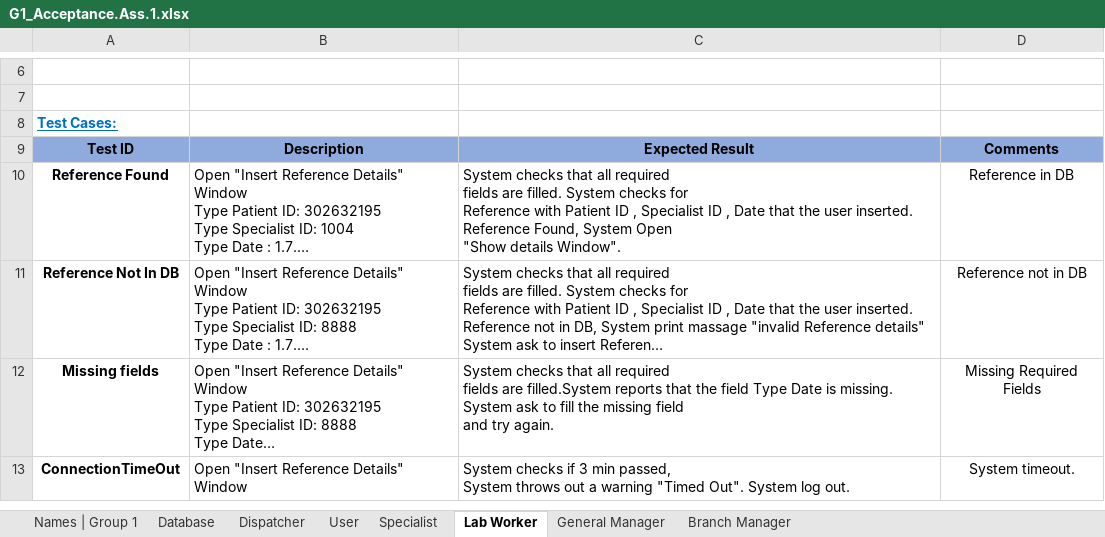
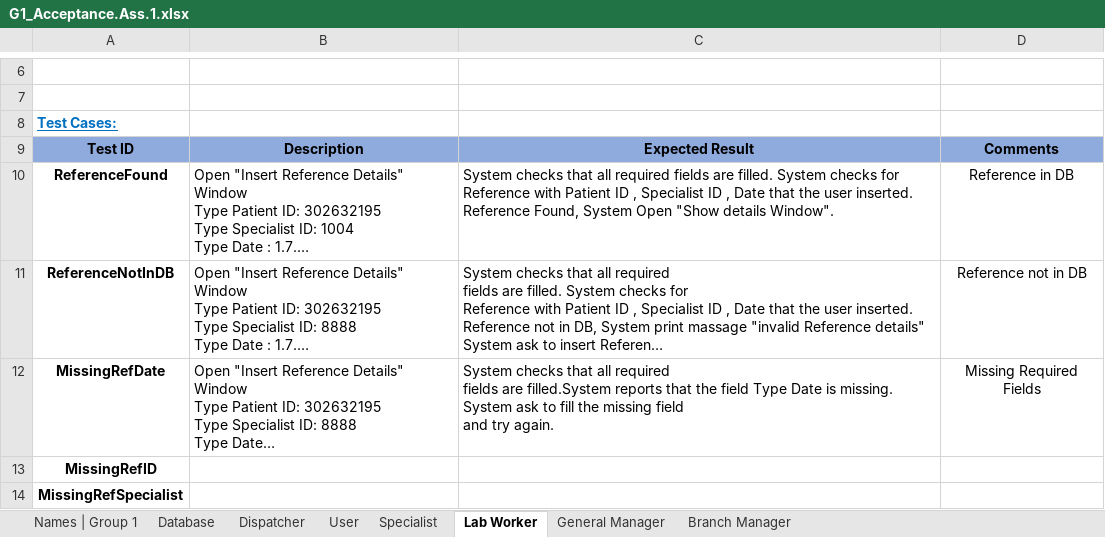
Before and after one commit to ShayShahar/GHealth-System, an Excel workbook: Assignment 1/G1_Acceptance.Ass.1.xlsx, sheet Lab Worker, drawn as a sheet; only a part is shown, gaps mark what is left out; the shorter side is filled out with more unchanged rows; long unchanged cells end in …; values as stored, in another font and other column widths than the file's, no borders; the diff covers the shown part only; the diff names each change by its address in the sheet, - before the commit and + after, or states it on an @@ line.

```diff
--- a/Assignment 1/G1_Acceptance.Ass.1.xlsx (sheet Lab Worker)
+++ b/Assignment 1/G1_Acceptance.Ass.1.xlsx (sheet Lab Worker)
-A10: Reference Found
+A10: ReferenceFound
-C10: …details Window".
+C10: …details Window".
-A11: Reference Not In DB
+A11: ReferenceNotInDB
-A12: Missing fields
+A12: MissingRefDate
+row 13: MissingRefID
+row 14: MissingRefSpecialist
```
Also changed, not shown: 4 added rows, 7 edited cells and cell formats elsewhere in this sheet, sheet Specialist, sheet Database, Acceptance Tests/Acceptance Tests.xlsx, 1 other file.
